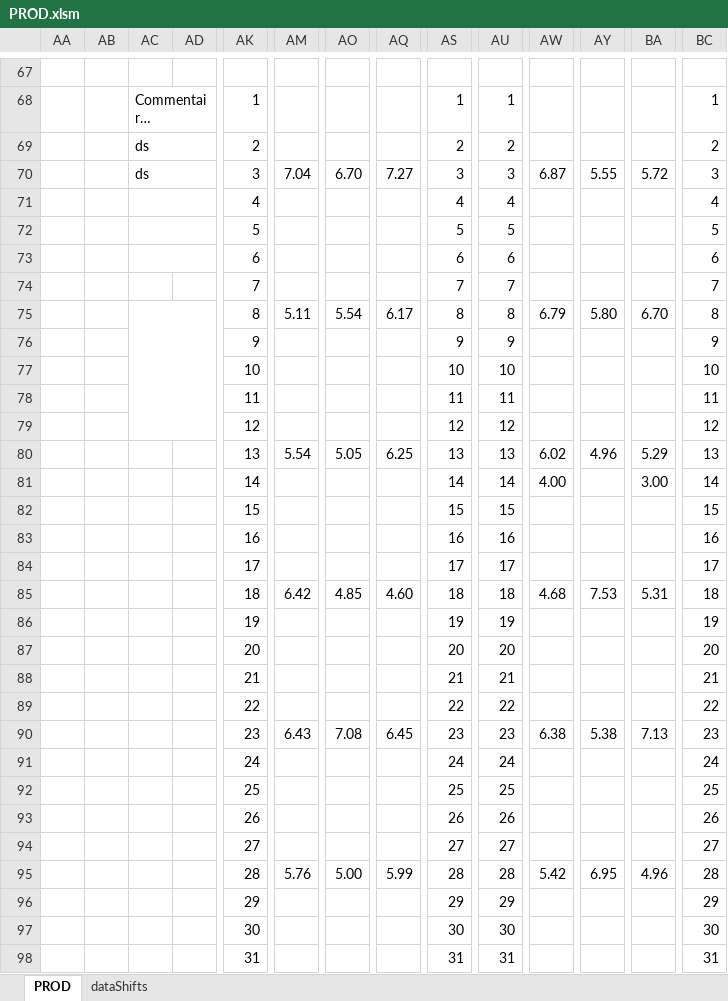
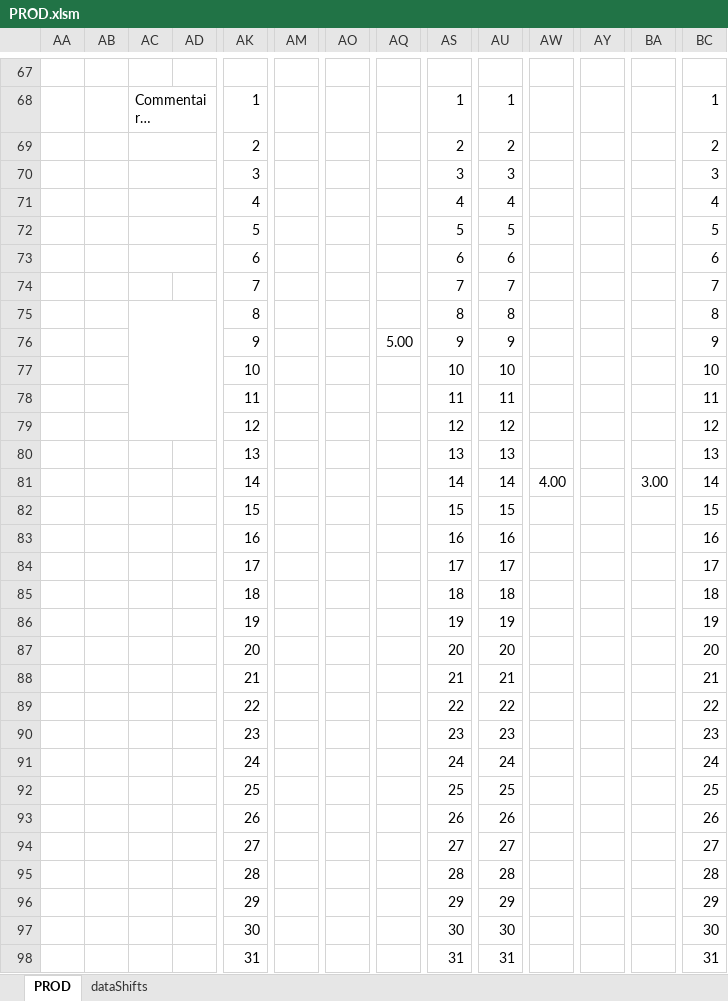
Before and after one commit to NicoWithManyO/Ligne-G, an Excel workbook: PROD.xlsm, sheet PROD, drawn as a sheet; only a part is shown, gaps mark what is left out; long unchanged cells end in …; values as stored, in another font and other column widths than the file's, no cell formats; charts and pictures not drawn; removed rows and columns are numbered as before the commit, all else as after; rows hold the shown columns only; the diff covers the shown part only; the diff names each change by its address in the sheet, - before the commit and + after, or states it on an @@ line.

```diff
--- a/PROD.xlsm (sheet PROD)
+++ b/PROD.xlsm (sheet PROD)
-AC69: ds
+AC69: (empty)
-row 70:  |  | ds |  | 3 | 7.04 | 6.70 | 7.27 | 3 | 3 | 6.87 | 5.55 | 5.72 | 3
+row 70:  |  |  |  | 3 |  |  |  | 3 | 3 |  |  |  | 3
-row 75:  |  |  |  | 8 | 5.11 | 5.54 | 6.17 | 8 | 8 | 6.79 | 5.80 | 6.70 | 8
+row 75:  |  |  |  | 8 |  |  |  | 8 | 8 |  |  |  | 8
-AQ76: (empty)
+AQ76: 5.00
-AM80: 5.54
+AM80: (empty)
-AO80: 5.05
+AO80: (empty)
-AQ80: 6.25
+AQ80: (empty)
-AW80: 6.02
+AW80: (empty)
-AY80: 4.96
+AY80: (empty)
-BA80: 5.29
+BA80: (empty)
-AM85: 6.42
+AM85: (empty)
-AO85: 4.85
+AO85: (empty)
-AQ85: 4.60
+AQ85: (empty)
-AW85: 4.68
+AW85: (empty)
-AY85: 7.53
+AY85: (empty)
-BA85: 5.31
+BA85: (empty)
-row 90:  |  |  |  | 23 | 6.43 | 7.08 | 6.45 | 23 | 23 | 6.38 | 5.38 | 7.13 | 23
+row 90:  |  |  |  | 23 |  |  |  | 23 | 23 |  |  |  | 23
-row 95:  |  |  |  | 28 | 5.76 | 5.00 | 5.99 | 28 | 28 | 5.42 | 6.95 | 4.96 | 28
+row 95:  |  |  |  | 28 |  |  |  | 28 | 28 |  |  |  | 28
```
Also changed, not shown: 6 added rows, 6 removed rows and 13 edited cells elsewhere in this sheet, sheet dataShifts, cell formats, charts or pictures, 4 other files.
